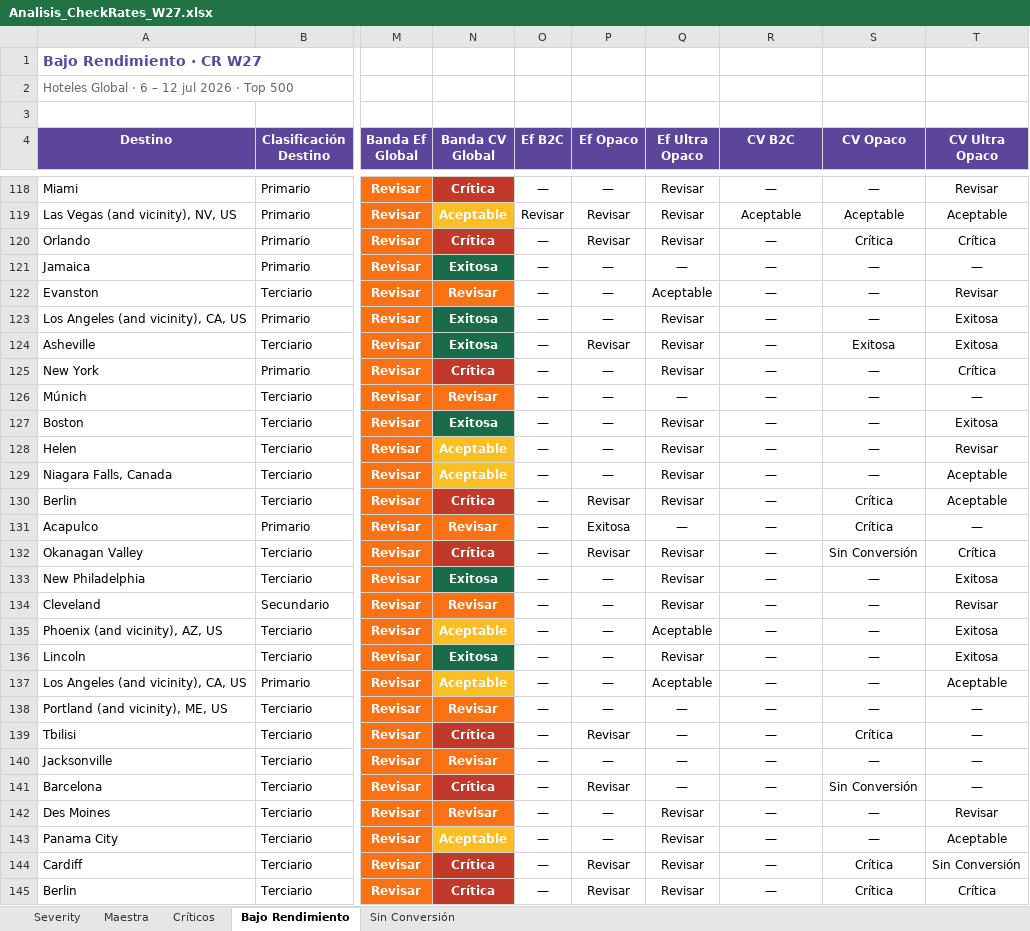
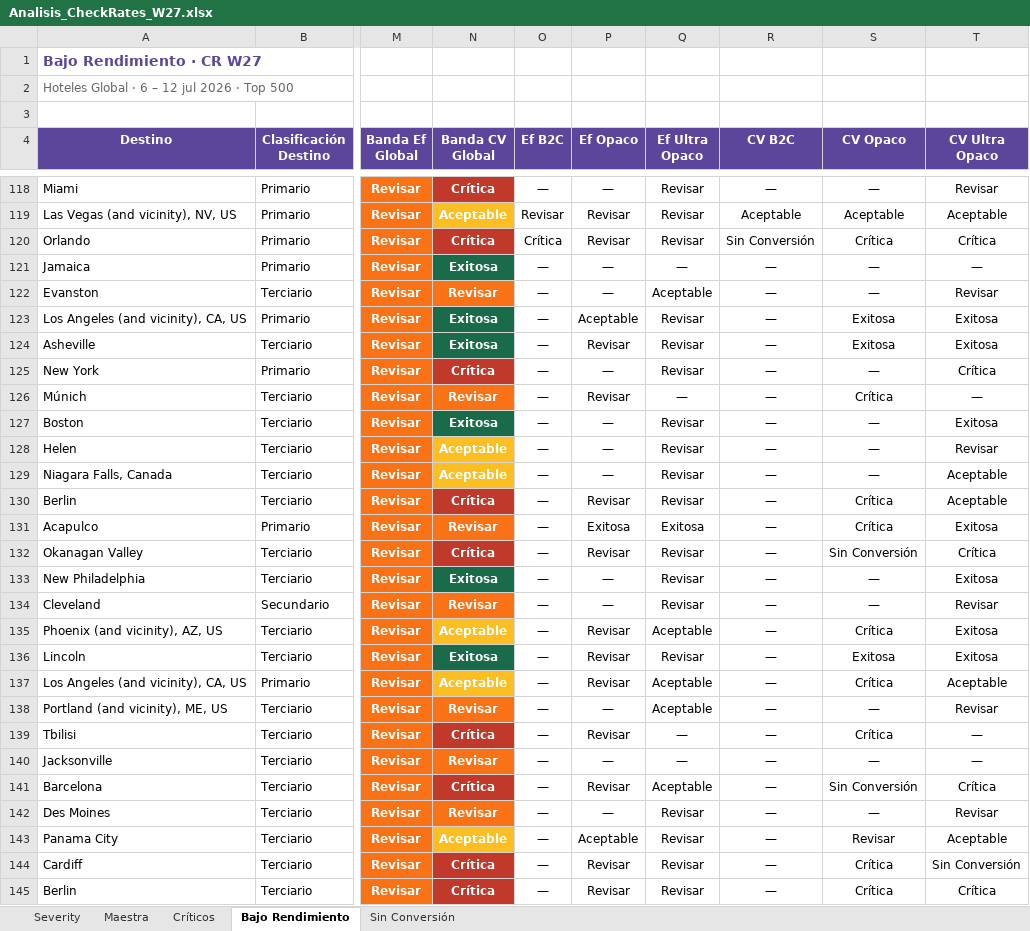
Before and after one commit to federicochurches/Price, an Excel workbook: checkrates/week-27/Analisis_CheckRates_W27.xlsx, sheet Bajo Rendimiento, drawn as a sheet; only a part is shown, gaps mark what is left out; values as stored, in another font and other column widths than the file's, no borders; table styles not drawn; the diff covers the shown part only; the diff names each change by its address in the sheet, - before the commit and + after, or states it on an @@ line.

```diff
--- a/checkrates/week-27/Analisis_CheckRates_W27.xlsx (sheet Bajo Rendimiento)
+++ b/checkrates/week-27/Analisis_CheckRates_W27.xlsx (sheet Bajo Rendimiento)
-O120 (Ef B2C): —
+O120 (Ef B2C): Crítica
-R120 (CV B2C): —
+R120 (CV B2C): Sin Conversión
-P123 (Ef Opaco): —
+P123 (Ef Opaco): Aceptable
-S123 (CV Opaco): —
+S123 (CV Opaco): Exitosa
-P126 (Ef Opaco): —
+P126 (Ef Opaco): Revisar
-S126 (CV Opaco): —
+S126 (CV Opaco): Crítica
-Q131 (Ef Ultra Opaco): —
+Q131 (Ef Ultra Opaco): Exitosa
-T131 (CV Ultra Opaco): —
+T131 (CV Ultra Opaco): Exitosa
-P135:P137 (Ef Opaco): —
+P135:P137 (Ef Opaco): Revisar
-S135 (CV Opaco): —
+S135 (CV Opaco): Crítica
-S136 (CV Opaco): —
+S136 (CV Opaco): Exitosa
-S137 (CV Opaco): —
+S137 (CV Opaco): Crítica
-Q138 (Ef Ultra Opaco): —
+Q138 (Ef Ultra Opaco): Aceptable
-T138 (CV Ultra Opaco): —
+T138 (CV Ultra Opaco): Revisar
-Q141 (Ef Ultra Opaco): —
+Q141 (Ef Ultra Opaco): Aceptable
-T141 (CV Ultra Opaco): —
+T141 (CV Ultra Opaco): Crítica
-P143 (Ef Opaco): —
+P143 (Ef Opaco): Aceptable
-S143 (CV Opaco): —
+S143 (CV Opaco): Revisar
```
Also changed, not shown: 224 edited cells elsewhere in this sheet, sheet Maestra, sheet Sin Conversión, sheet Críticos, rates-nodispo/week-27/Analisis_RatesNoDispo_W27.xlsx, 12 other files.
